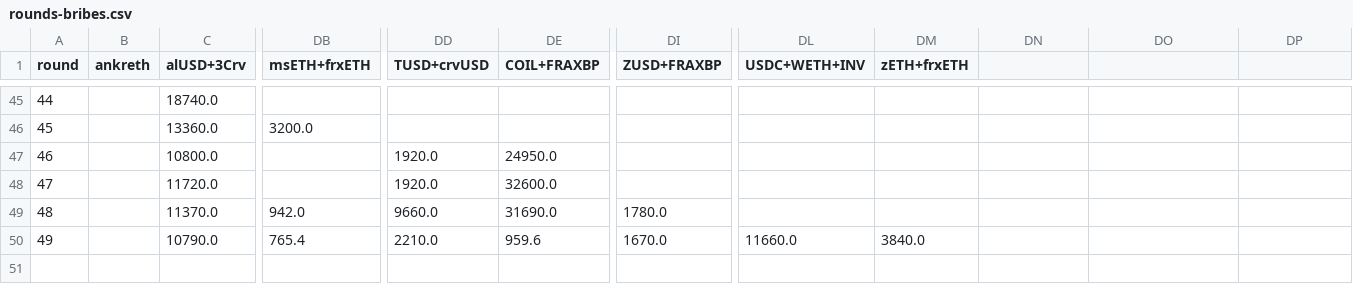
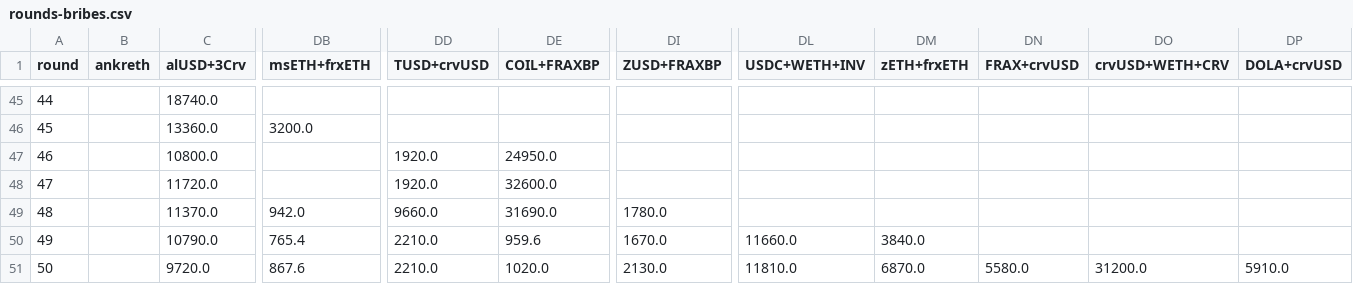
Before and after one commit to iamllanero/convex-streamlit, a CSV file: data/rounds-bribes.csv, drawn as a sheet; only a part is shown, gaps mark what is left out; rows hold the shown columns only; the diff names each change by its address in the sheet, - before the commit and + after, or states it on an @@ line.

Commit message:
Round 50

```diff
--- a/data/rounds-bribes.csv
+++ b/data/rounds-bribes.csv
-DN1: (empty)
+DN1: FRAX+crvUSD
-DO1: (empty)
+DO1: crvUSD+WETH+CRV
-DP1: (empty)
+DP1: DOLA+crvUSD
+row 51: 50 |  | 9720.0 | 867.6 | 2210.0 | 1020.0 | 2130.0 | 11810.0 | 6870.0 | 5580.0 | 31200.0 | 5910.0
```
Also changed, not shown: data/cg_cache.csv, data/rounds-prices.csv, 1 other file.
